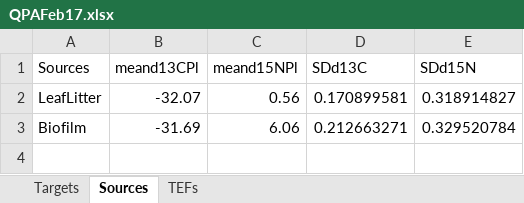
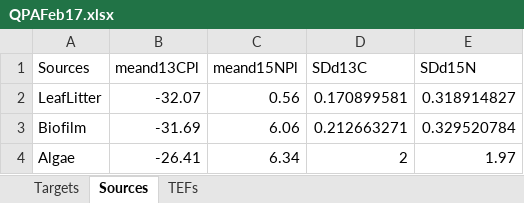
Before and after one commit to PEGutierrezF/Isotopes-Analysis, an Excel workbook: SIMMR QPA/QPAFeb17.xlsx, sheet Sources, drawn as a sheet; values as stored, in another font and other column widths than the file's, no borders; the diff names each change by its address in the sheet, - before the commit and + after, or states it on an @@ line.

Commit message:
New data Algae

```diff
--- a/SIMMR QPA/QPAFeb17.xlsx (sheet Sources)
+++ b/SIMMR QPA/QPAFeb17.xlsx (sheet Sources)
+row 4: Algae | -26.41 | 6.34 | 2 | 1.97
```
Also changed, not shown: sheet TEFs, 1 other file.
